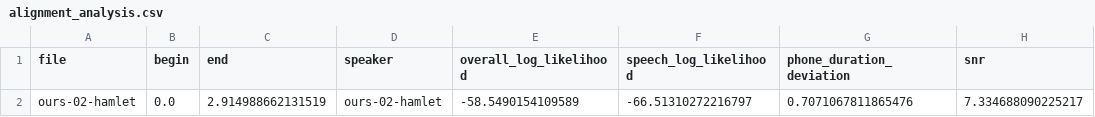
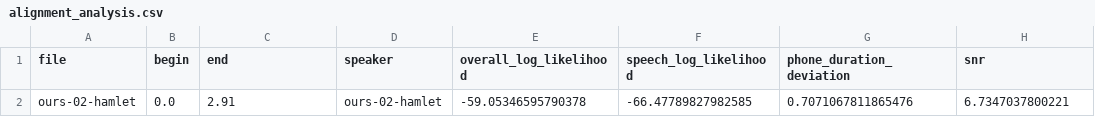
Before and after one commit to astrofra/lib-say, a CSV file: bin/reference-en/mfa-analysis/aligned/ours-02-hamlet/alignment_analysis.csv, drawn as a sheet.

Commit message:
Refactor the duration model.

```diff
--- a/bin/reference-en/mfa-analysis/aligned/ours-02-hamlet/alignment_analysis.csv
+++ b/bin/reference-en/mfa-analysis/aligned/ours-02-hamlet/alignment_analysis.csv
@@ -1,2 +1,2 @@
 file,begin,end,speaker,overall_log_likelihood,speech_log_likelihood,phone_duration_deviation,snr
-ours-02-hamlet,0.0,2.914988662131519,ours-02-hamlet,-58.5490154109589,-66.51310272216797,0.7071067811865476,7.334688090225217
+ours-02-hamlet,0.0,2.91,ours-02-hamlet,-59.05346595790378,-66.47789827982585,0.7071067811865476,6.7347037800221
```
Also changed, not shown: bin/reference-en/mfa-analysis/aligned/ours-01-demo/alignment_analysis.csv, bin/reference-en/mfa-analysis/aligned/ours-03-sibilants/alignment_analysis.csv, 42 other files.
